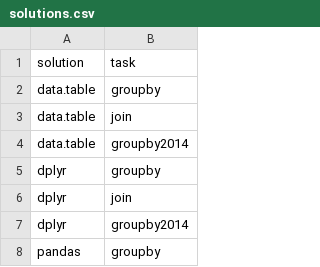
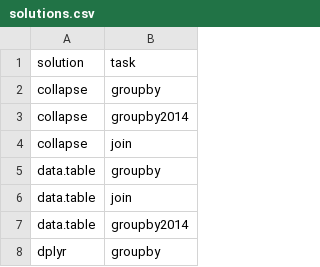
Before and after one commit to wudidapaopao/db-benchmark, a CSV file: _control/solutions.csv, drawn as a sheet; only a part is shown; the shorter side is filled out with more unchanged rows.

Commit message:
New solution: `r-collapse` (#33)
* collapse: first draft

* grant's suggestions

* r-collapse: join

* r-collapse: config

* Adjust groupby code: using namespace masking and crafting faster expressions.

* Also adjusting groupby2014.

* Minor modifications to collapse join.

* Remove dplyr.

* Adding collapse syntax.

* Addding collapse

* Also using sorted grouping on the big data for better quickselect performance.

* Fixes.

---------

Co-authored-by: Sebastian Krantz <sebastian.krantz@graduateinstitute.ch>

```diff
--- a/_control/solutions.csv
+++ b/_control/solutions.csv
@@ -1,2 +1,5 @@
 solution,task
+collapse,groupby
+collapse,groupby2014
+collapse,join
 data.table,groupby
```
Also changed, not shown: 13 other files.
